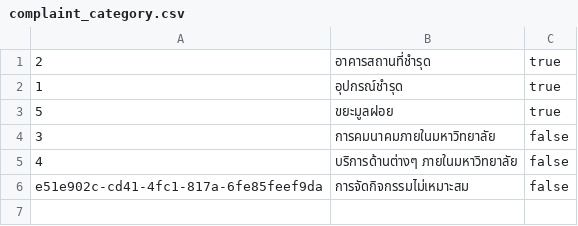
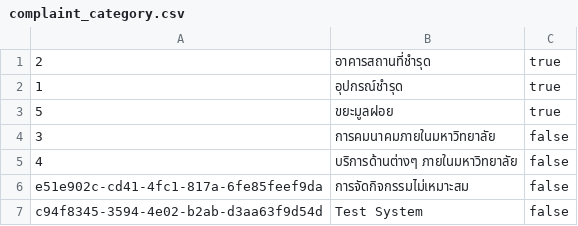
Before and after one commit to Qu1etboy/KU-Fondue, a CSV file: data/complaint_category.csv, drawn as a sheet; the diff names each change by its address in the sheet, - before the commit and + after, or states it on an @@ line.

```diff
--- a/data/complaint_category.csv
+++ b/data/complaint_category.csv
+row 7: c94f8345-3594-4e02-b2ab-d3aa63f9d54d | Test System | false
```
Also changed, not shown: data/attribute.csv, 8 other files.
